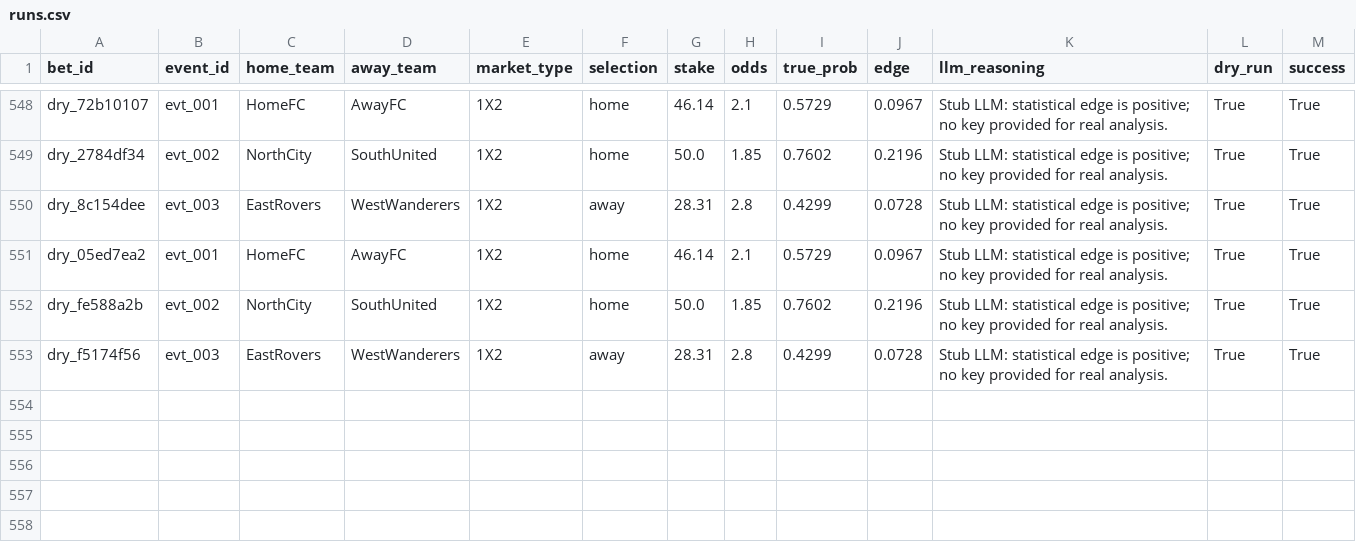
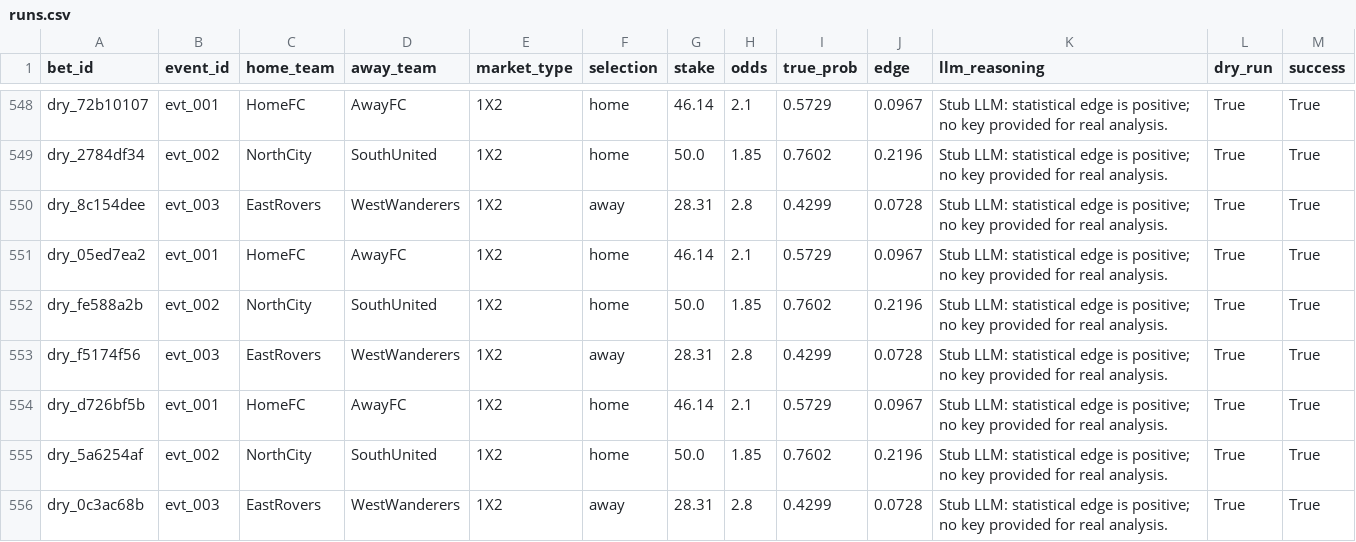
Before and after one commit to dukemawex/Testbett, a CSV file: data/runs.csv, drawn as a sheet; only a part is shown, gaps mark what is left out; the diff names each change by its address in the sheet, - before the commit and + after, or states it on an @@ line.

```diff
--- a/data/runs.csv
+++ b/data/runs.csv
+row 554: dry_d726bf5b | evt_001 | HomeFC | AwayFC | 1X2 | home | 46.14 | 2.1 | 0.5729 | 0.0967 | Stub LLM: statistical edge is positive; no key provided for real analysis. | True | True
+row 555: dry_5a6254af | evt_002 | NorthCity | SouthUnited | 1X2 | home | 50.0 | 1.85 | 0.7602 | 0.2196 | Stub LLM: statistical edge is positive; no key provided for real analysis. | True | True
+row 556: dry_0c3ac68b | evt_003 | EastRovers | WestWanderers | 1X2 | away | 28.31 | 2.8 | 0.4299 | 0.0728 | Stub LLM: statistical edge is positive; no key provided for real analysis. | True | True
```
